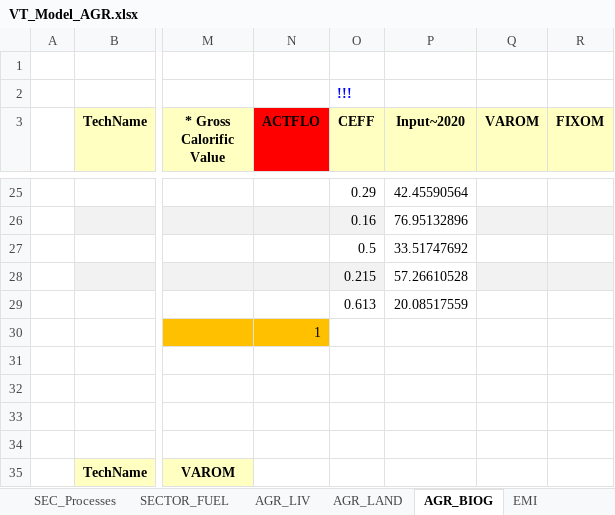
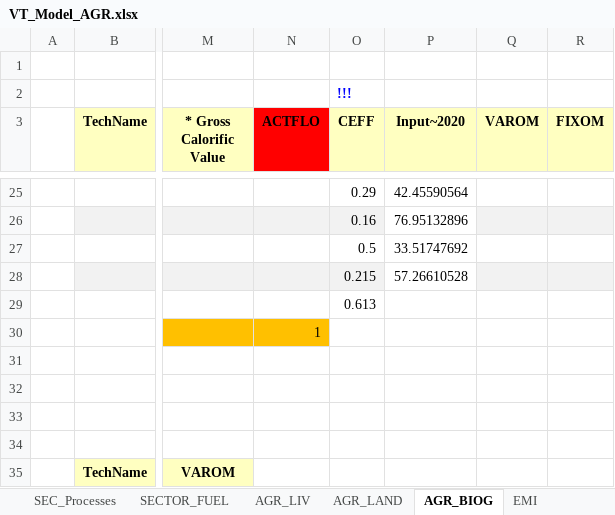
Before and after one commit to GBoron/Biogas, an Excel workbook: VT_Model_AGR.xlsx, sheet AGR_BIOG, drawn as a sheet; only a part is shown, gaps mark what is left out; values as stored, in another font and other column widths than the file's, no borders; charts and pictures not drawn; the diff names each change by its address in the sheet, - before the commit and + after, or states it on an @@ line.

Commit message:
Add files via upload

```diff
--- a/VT_Model_AGR.xlsx (sheet AGR_BIOG)
+++ b/VT_Model_AGR.xlsx (sheet AGR_BIOG)
-P29 (Input~2020): 20.08517559
+P29 (Input~2020): (empty)
```
